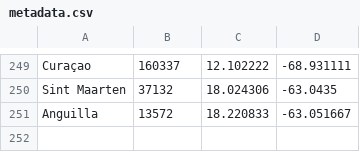
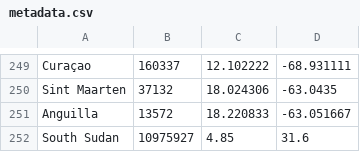
Before and after one commit to cinemast/covid19-at, a CSV file: metadata.csv, drawn as a sheet; only a part is shown, gaps mark what is left out.

```diff
--- a/metadata.csv
+++ b/metadata.csv
@@ -251 +251,2 @@ Sint Maarten,37132,18.024306,-63.0435
 Anguilla,13572,18.220833,-63.051667
+South Sudan,10975927,4.85,31.6
```
Also changed, not shown: 2 other files.
